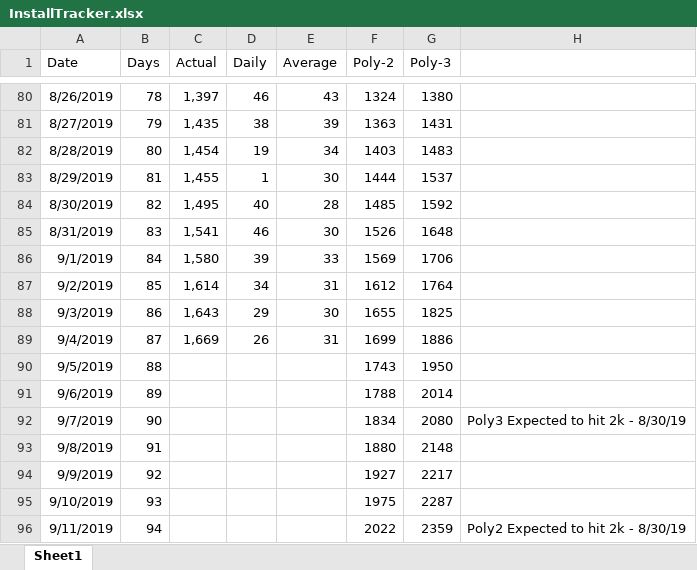
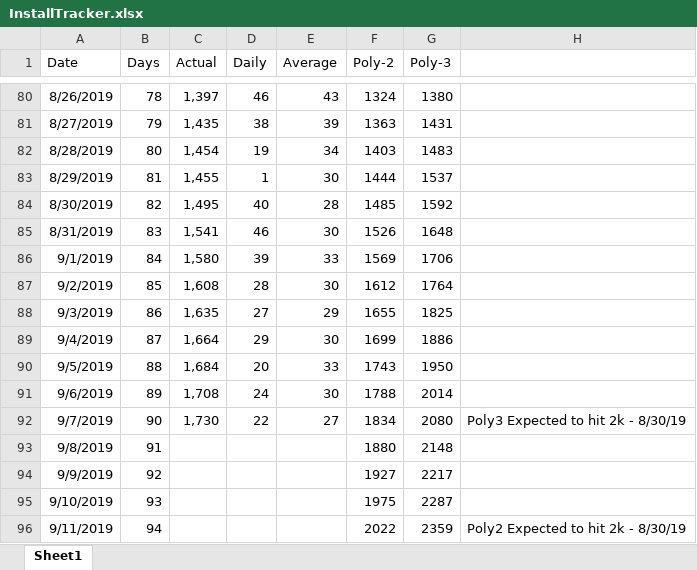
Before and after one commit to westonsfiala/CustomDiceRoller, an Excel workbook: InstallTracker.xlsx, sheet Sheet1, drawn as a sheet; only a part is shown, gaps mark what is left out; values as stored, in another font and other column widths than the file's, no borders; charts and pictures and conditional formats not drawn; the diff names each change by its address in the sheet, - before the commit and + after, or states it on an @@ line.

Commit message:
Updated install tracker and feature tracker

```diff
--- a/InstallTracker.xlsx (sheet Sheet1)
+++ b/InstallTracker.xlsx (sheet Sheet1)
-C87 (Actual): 1,614
+C87 (Actual): 1,608
-D87 (Daily): 34
+D87 (Daily): 28
-E87 (Average): 31
+E87 (Average): 30
-C88 (Actual): 1,643
+C88 (Actual): 1,635
-D88 (Daily): 29
+D88 (Daily): 27
-E88 (Average): 30
+E88 (Average): 29
-C89 (Actual): 1,669
+C89 (Actual): 1,664
-D89 (Daily): 26
+D89 (Daily): 29
-E89 (Average): 31
+E89 (Average): 30
-C90 (Actual): (empty)
+C90 (Actual): 1,684
-D90 (Daily): (empty)
+D90 (Daily): 20
-E90 (Average): (empty)
+E90 (Average): 33
-C91 (Actual): (empty)
+C91 (Actual): 1,708
-D91 (Daily): (empty)
+D91 (Daily): 24
-E91 (Average): (empty)
+E91 (Average): 30
-C92 (Actual): (empty)
+C92 (Actual): 1,730
-D92 (Daily): (empty)
+D92 (Daily): 22
-E92 (Average): (empty)
+E92 (Average): 27
```
Also changed, not shown: charts or pictures, Feature_Tracker.xlsx.
